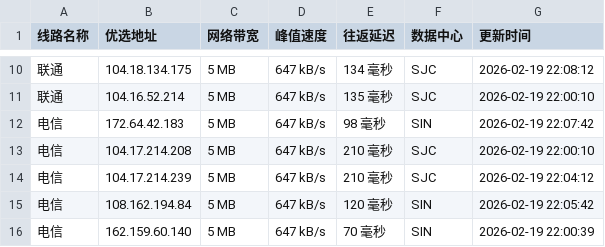
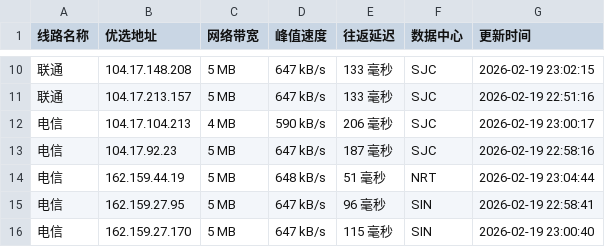
Before and after one commit to yuanxiawan/cfipv4db, a CSV file: cfip.csv, drawn as a sheet; only a part is shown, gaps mark what is left out; the diff covers the shown part only.

```diff
--- a/cfip.csv
+++ b/cfip.csv
@@ -10,7 +10,7 @@
-联通,104.18.134.175,5 MB,647 kB/s,134 毫秒,SJC,2026-02-19 22:08:12
-联通,104.16.52.214,5 MB,647 kB/s,135 毫秒,SJC,2026-02-19 22:00:10
-电信,172.64.42.183,5 MB,647 kB/s,98 毫秒,SIN,2026-02-19 22:07:42
-电信,104.17.214.208,5 MB,647 kB/s,210 毫秒,SJC,2026-02-19 22:00:10
-电信,104.17.214.239,5 MB,647 kB/s,210 毫秒,SJC,2026-02-19 22:04:12
-电信,108.162.194.84,5 MB,647 kB/s,120 毫秒,SIN,2026-02-19 22:05:42
-电信,162.159.60.140,5 MB,647 kB/s,70 毫秒,SIN,2026-02-19 22:00:39
+联通,104.17.148.208,5 MB,647 kB/s,133 毫秒,SJC,2026-02-19 23:02:15
+联通,104.17.213.157,5 MB,647 kB/s,133 毫秒,SJC,2026-02-19 22:51:16
+电信,104.17.104.213,4 MB,590 kB/s,206 毫秒,SJC,2026-02-19 23:00:17
+电信,104.17.92.23,5 MB,647 kB/s,187 毫秒,SJC,2026-02-19 22:58:16
+电信,162.159.44.19,5 MB,648 kB/s,51 毫秒,NRT,2026-02-19 23:04:44
+电信,162.159.27.95,5 MB,647 kB/s,96 毫秒,SIN,2026-02-19 22:58:41
+电信,162.159.27.170,5 MB,647 kB/s,115 毫秒,SIN,2026-02-19 23:00:40
```
Also changed, not shown: 31 edited cells elsewhere in this file, 1 other file.
